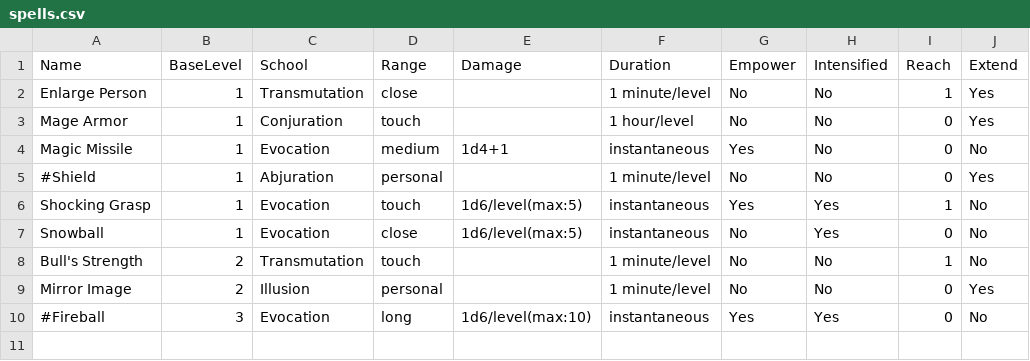
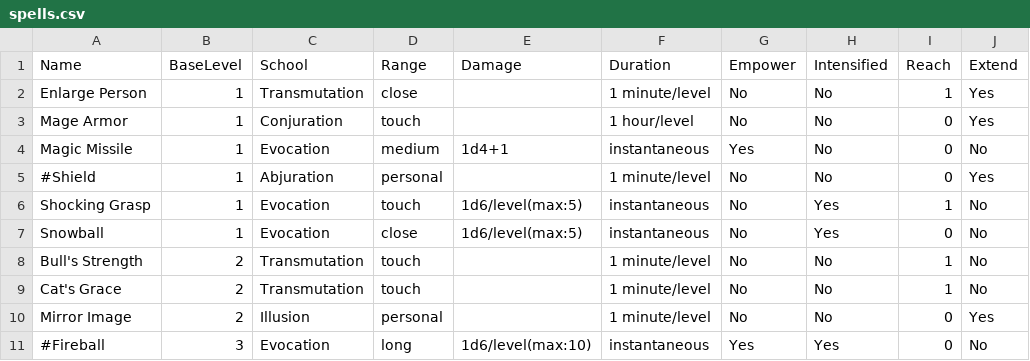
Before and after one commit to msbritt/sacred_geometry, a CSV file: spells.csv, drawn as a sheet.

Commit message:
Reduce Reach for Bull's Strength and Cat's Grace to 1 (Total Level 3, castable at 3rd level)

```diff
--- a/spells.csv
+++ b/spells.csv
@@ -5,5 +5,6 @@ Magic Missile,1,Evocation,medium,1d4+1,instantaneous,Yes,No,0,No
 #Shield,1,Abjuration,personal,,1 minute/level,No,No,0,Yes
-Shocking Grasp,1,Evocation,touch,1d6/level(max:5),instantaneous,Yes,Yes,1,No
+Shocking Grasp,1,Evocation,touch,1d6/level(max:5),instantaneous,No,Yes,1,No
 Snowball,1,Evocation,close,1d6/level(max:5),instantaneous,No,Yes,0,No
 Bull's Strength,2,Transmutation,touch,,1 minute/level,No,No,1,No
+Cat's Grace,2,Transmutation,touch,,1 minute/level,No,No,1,No
 Mirror Image,2,Illusion,personal,,1 minute/level,No,No,0,Yes
```
